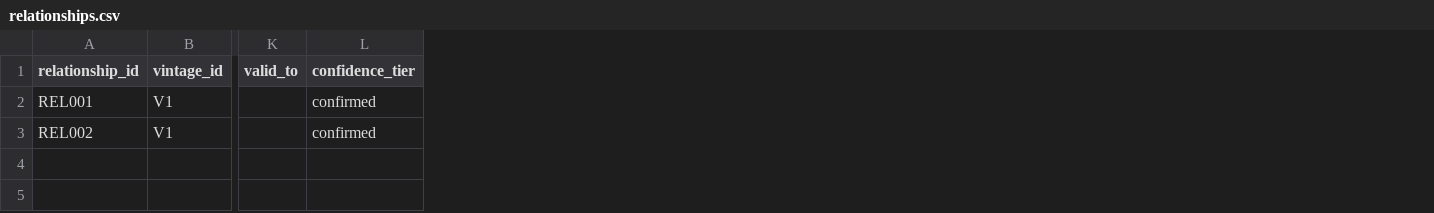
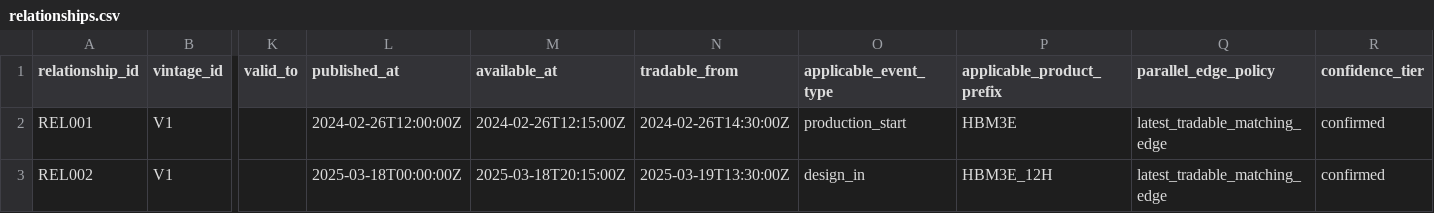
Before and after one commit to Lunartulip/AlphaMap-Open-Benchmark, a CSV file: data/sample/v1/relationships.csv, drawn as a sheet; only a part is shown, gaps mark what is left out; the diff names each change by its address in the sheet, - before the commit and + after, or states it on an @@ line.

```diff
--- a/data/sample/v1/relationships.csv
+++ b/data/sample/v1/relationships.csv
+column L (published_at), rows 2-3: 2024-02-26T12:00:00Z | 2025-03-18T00:00:00Z
+column M (available_at), rows 2-3: 2024-02-26T12:15:00Z | 2025-03-18T20:15:00Z
+column N (tradable_from), rows 2-3: 2024-02-26T14:30:00Z | 2025-03-19T13:30:00Z
+column O (applicable_event_type), rows 2-3: production_start | design_in
+column P (applicable_product_prefix), rows 2-3: HBM3E | HBM3E_12H
+column Q (parallel_edge_policy), rows 2-3: latest_tradable_matching_edge | latest_tradable_matching_edge
```
Also changed, not shown: data/sample/v1/sources.csv, 14 other files.
